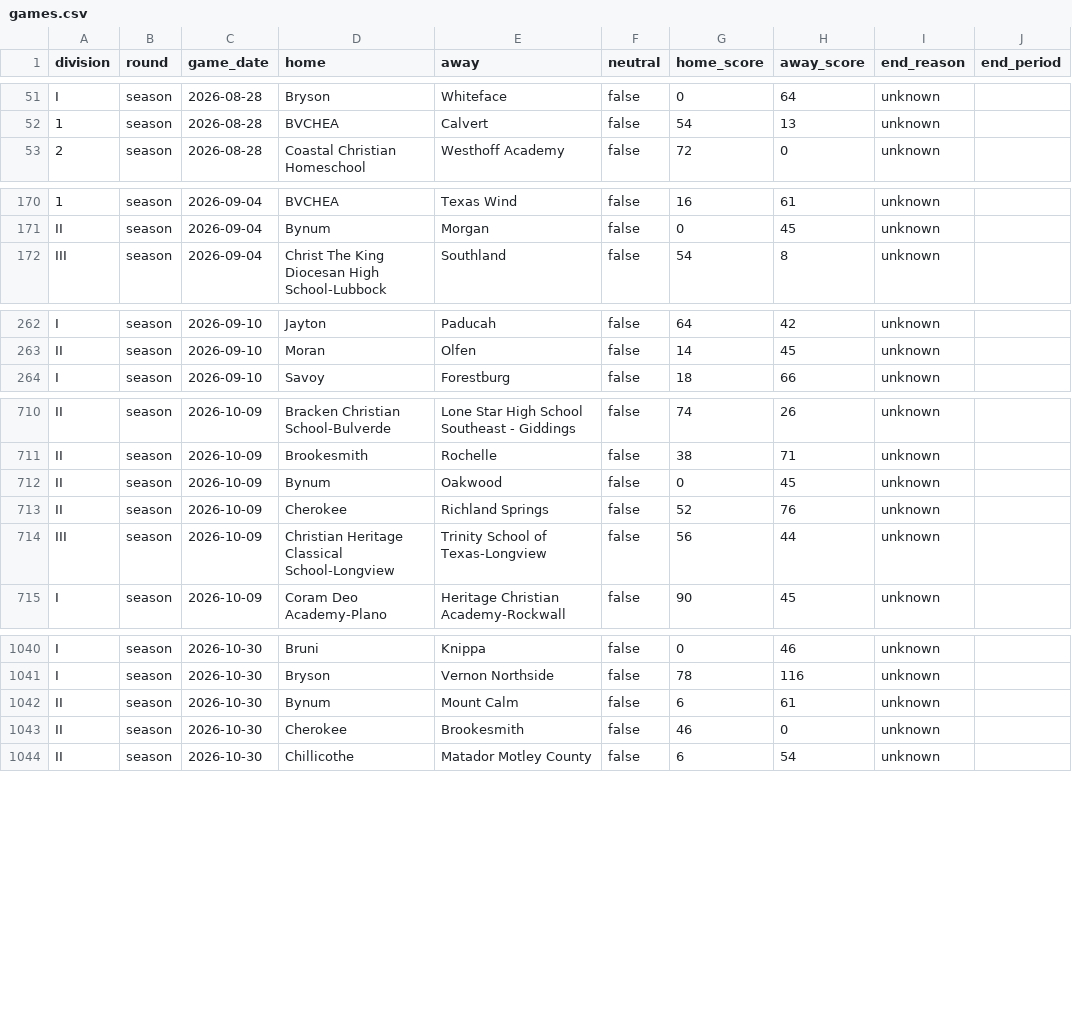
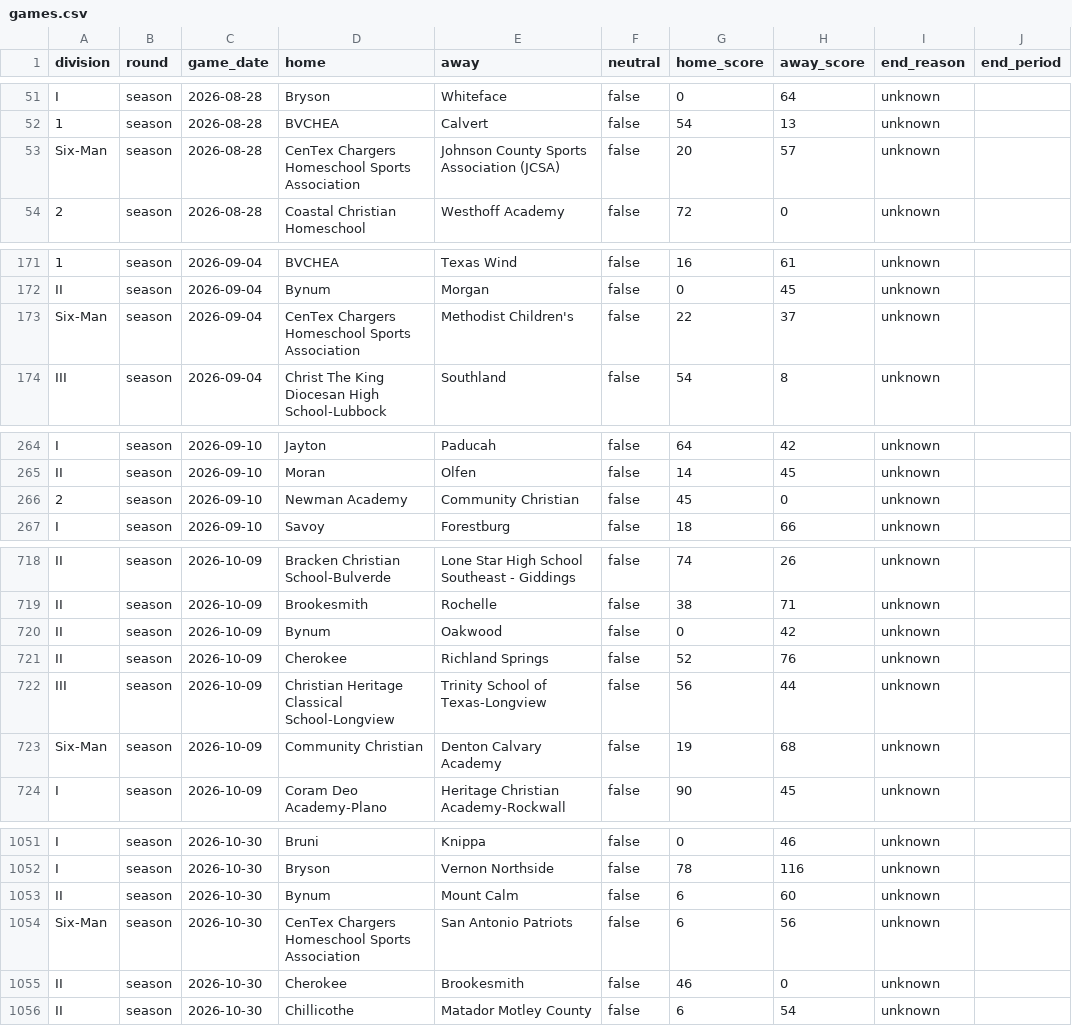
Before and after one commit to txsixman/txsixmanfootball, a CSV file: data/seed/maxpreps-2026/games.csv, drawn as a sheet; only a part is shown, gaps mark what is left out; addresses are those after the commit; the diff covers the shown part only; the diff names each change by its address in the sheet, - before the commit and + after, or states it on an @@ line.

```diff
--- a/data/seed/maxpreps-2026/games.csv
+++ b/data/seed/maxpreps-2026/games.csv
+row 53: Six-Man | season | 2026-08-28 | CenTex Chargers Homeschool Sports Association | Johnson County Sports Association (JCSA) | false | 20 | 57 | unknown
+row 173: Six-Man | season | 2026-09-04 | CenTex Chargers Homeschool Sports Association | Methodist Children's | false | 22 | 37 | unknown
+row 266: 2 | season | 2026-09-10 | Newman Academy | Community Christian | false | 45 | 0 | unknown
-H720 (away_score): 45
+H720 (away_score): 42
+row 723: Six-Man | season | 2026-10-09 | Community Christian | Denton Calvary Academy | false | 19 | 68 | unknown
-H1053 (away_score): 61
+H1053 (away_score): 60
+row 1054: Six-Man | season | 2026-10-30 | CenTex Chargers Homeschool Sports Association | San Antonio Patriots | false | 6 | 56 | unknown
```
Also changed, not shown: 7 added rows and 5 edited cells elsewhere in this file, data/seed/maxpreps-2026/playoffs.csv, 1 other file.
